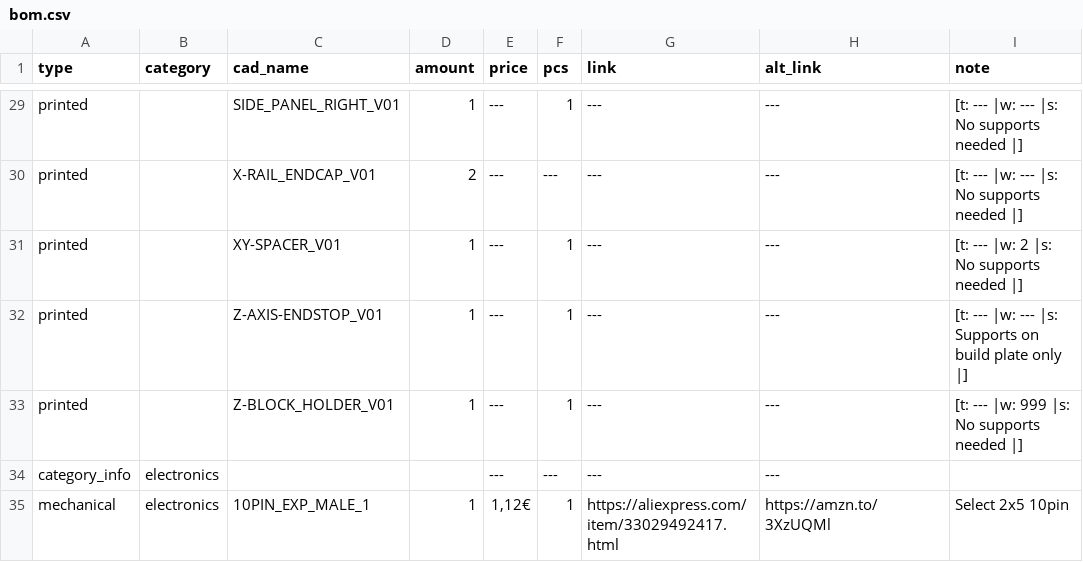
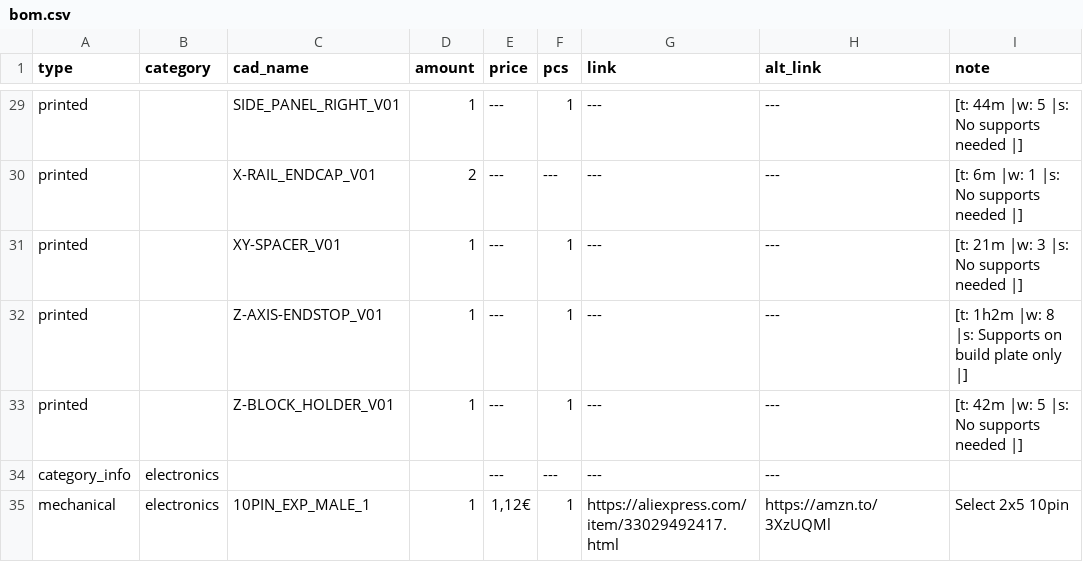
Before and after one commit to Audiotronix/Positron_LT, a CSV file: Parts/bom.csv, drawn as a sheet; only a part is shown, gaps mark what is left out; the diff covers the shown part only; the diff names each change by its address in the sheet, - before the commit and + after, or states it on an @@ line.

```diff
--- a/Parts/bom.csv
+++ b/Parts/bom.csv
-I29 (note): [t: --- |w: --- |s: No supports needed |]
+I29 (note): [t: 44m |w: 5 |s: No supports needed |]
-I30 (note): [t: --- |w: --- |s: No supports needed |]
+I30 (note): [t: 6m |w: 1 |s: No supports needed |]
-I31 (note): [t: --- |w: 2 |s: No supports needed |]
+I31 (note): [t: 21m |w: 3 |s: No supports needed |]
-I32 (note): [t: --- |w: --- |s: Supports…
+I32 (note): [t: 1h2m |w: 8 |s: Supports…
-I33 (note): [t: --- |w: 999 |s: No supports needed |]
+I33 (note): [t: 42m |w: 5 |s: No supports needed |]
```
Also changed, not shown: 26 edited cells elsewhere in this file, 1 other file.
